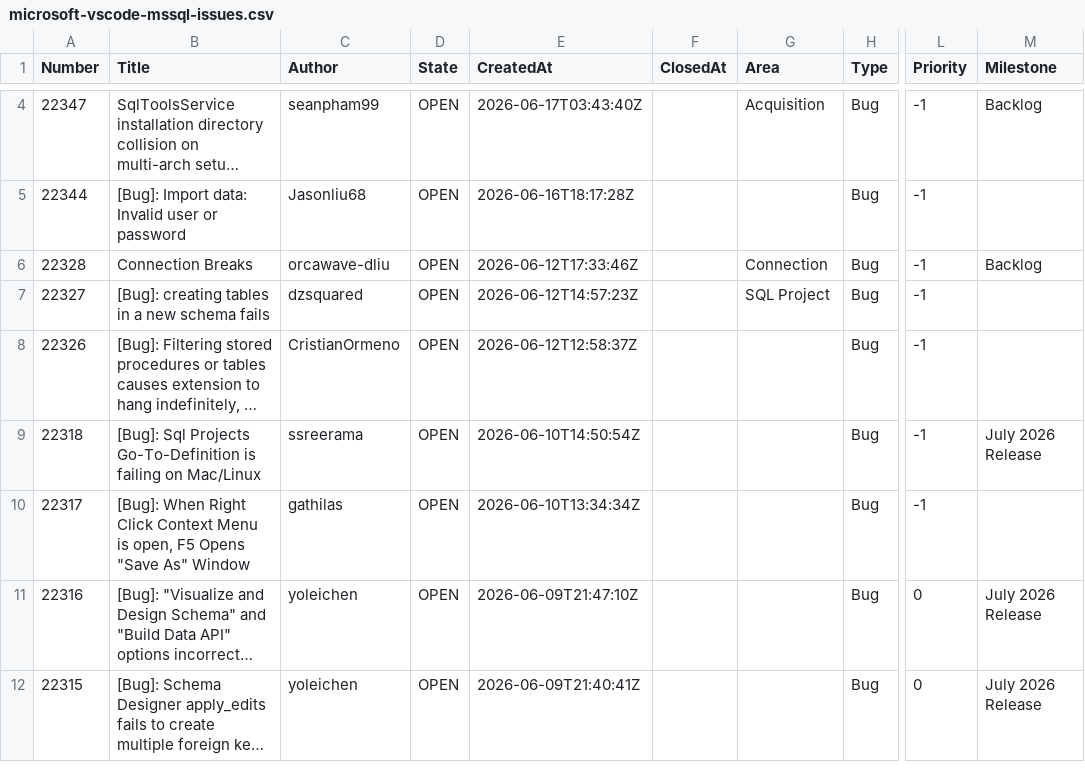
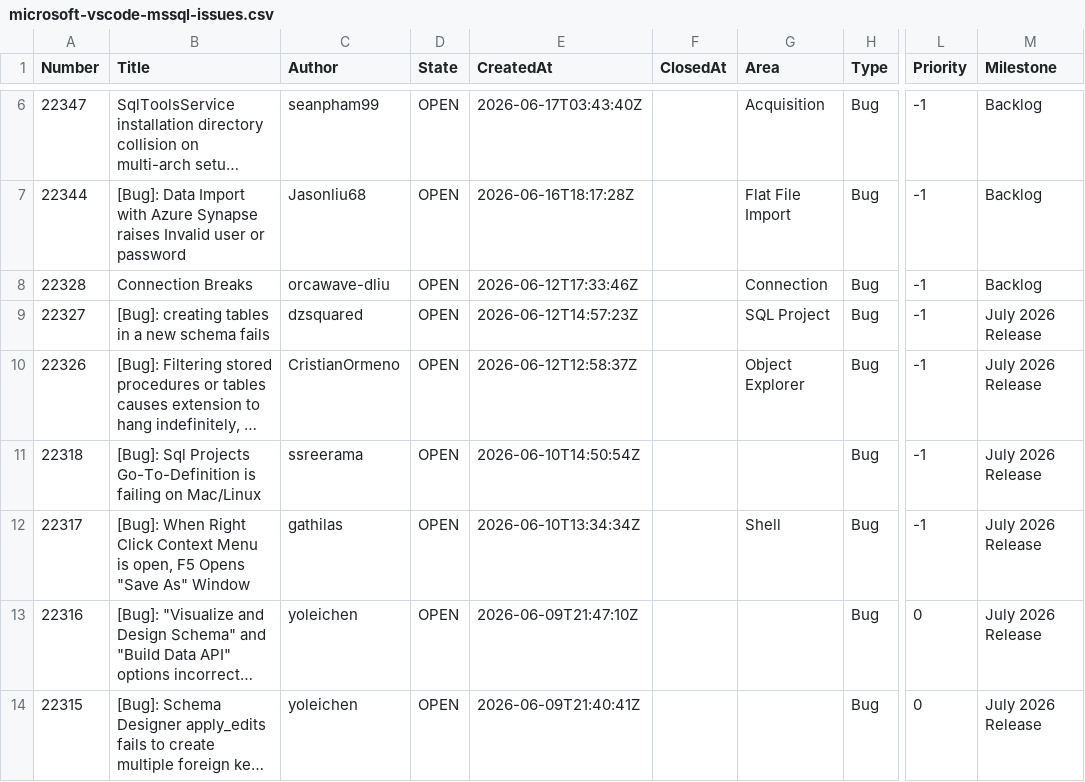
Before and after one commit to aasimkhan30/vscode-mssql-issues, a CSV file: microsoft-vscode-mssql-issues.csv, drawn as a sheet; only a part is shown, gaps mark what is left out; long unchanged cells end in …; addresses are those after the commit; the diff covers the shown part only; the diff names each change by its address in the sheet, - before the commit and + after, or states it on an @@ line.

```diff
--- a/microsoft-vscode-mssql-issues.csv
+++ b/microsoft-vscode-mssql-issues.csv
-B7 (Title): [Bug]: Import data: Invalid user…
+B7 (Title): [Bug]: Data Import with Azure Synapse raises Invalid user…
-G7 (Area): (empty)
+G7 (Area): Flat File Import
-M7 (Milestone): (empty)
+M7 (Milestone): Backlog
-M9:M10 (Milestone): (empty)
+M9:M10 (Milestone): July 2026 Release
-G10 (Area): (empty)
+G10 (Area): Object Explorer
-G12 (Area): (empty)
+G12 (Area): Shell
-M12 (Milestone): (empty)
+M12 (Milestone): July 2026 Release
```
Also changed, not shown: 3 added rows and 9 edited cells elsewhere in this file, 2 other files.
